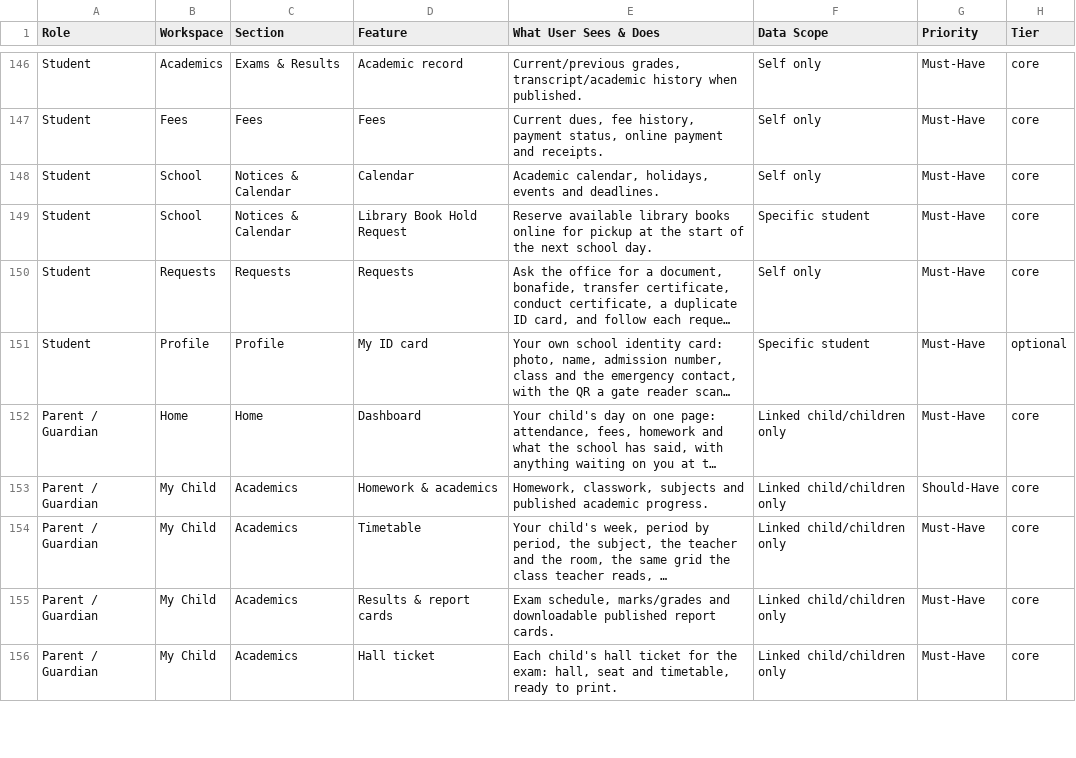
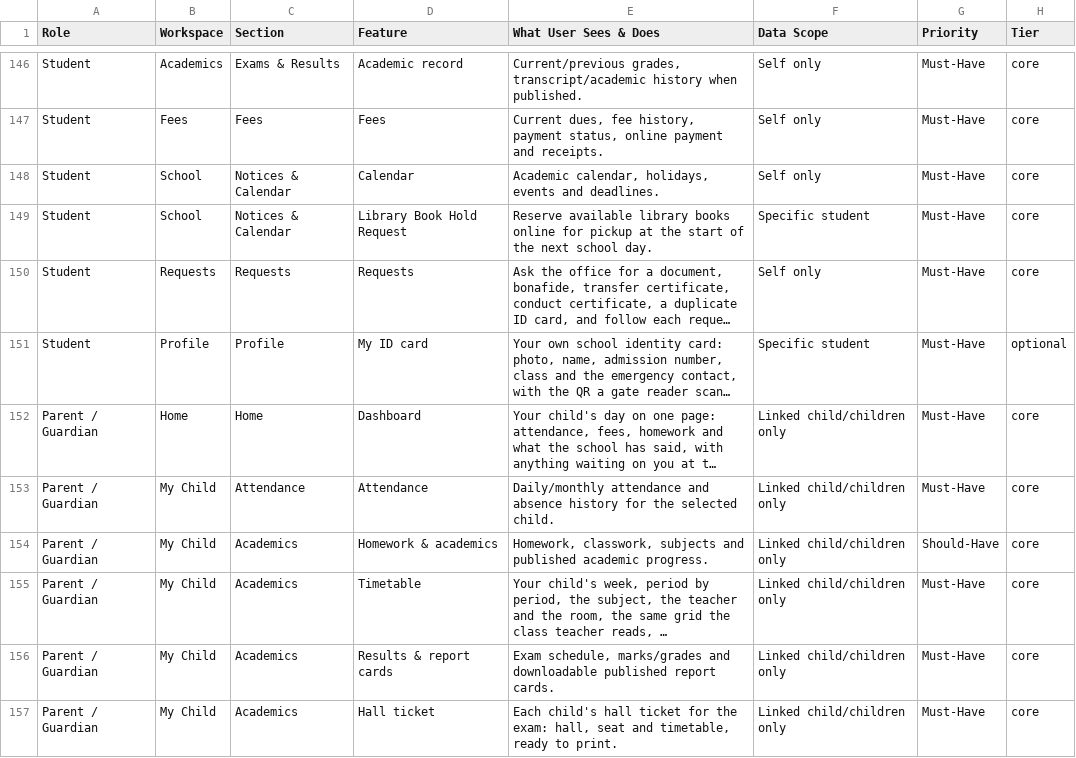
Before and after one commit to infovivencia2026-debug/temp_sch_erp-, a CSV file: docs/edu_features.csv, drawn as a sheet; only a part is shown, gaps mark what is left out; long unchanged cells end in …; the diff names each change by its address in the sheet, - before the commit and + after, or states it on an @@ line.

```diff
--- a/docs/edu_features.csv
+++ b/docs/edu_features.csv
+row 153: Parent / Guardian | My Child | Attendance | Attendance | Daily/monthly attendance and absence history for the selected child. | Linked child/children only | Must-Have | core
```
Also changed, not shown: 13 other files.
